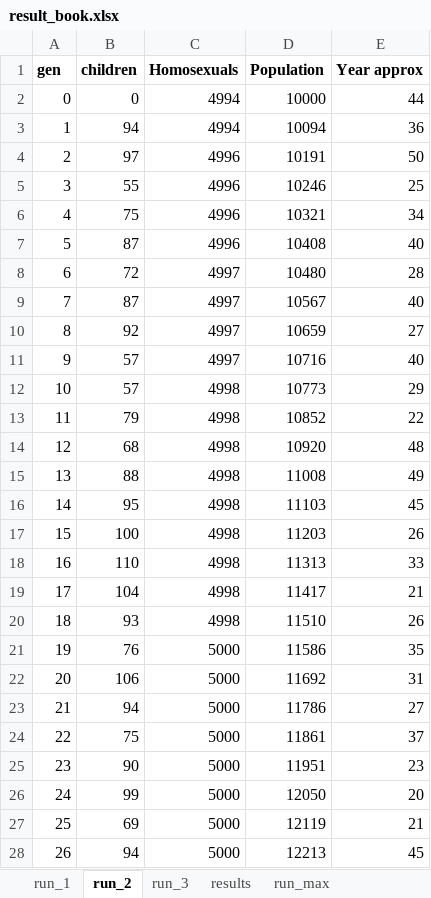
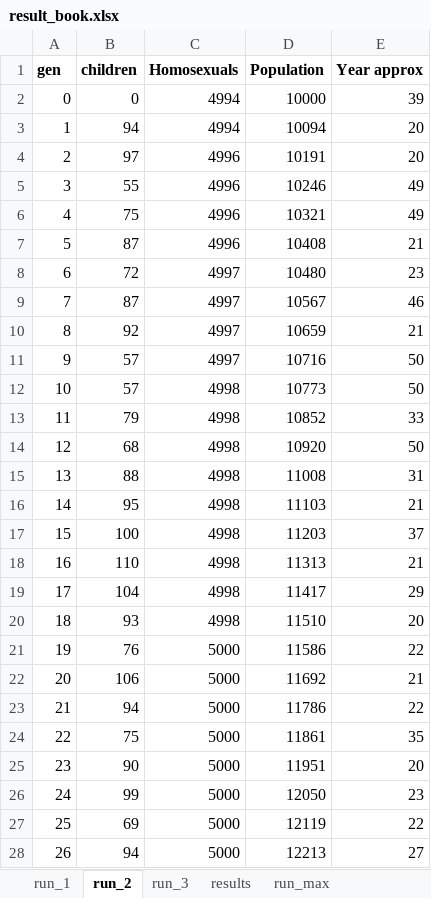
Before and after one commit to svnty/homosexuality-simulator, an Excel workbook: result_book.xlsx, sheet run_2, drawn as a sheet; only a part is shown; values as stored, in another font and other column widths than the file's, no borders; charts and pictures not drawn; the diff covers the shown part only; the diff names each change by its address in the sheet, - before the commit and + after, or states it on an @@ line.

```diff
--- a/result_book.xlsx (sheet run_2)
+++ b/result_book.xlsx (sheet run_2)
-E2 (Year approx): 44
+E2 (Year approx): 39
-E3 (Year approx): 36
+E3 (Year approx): 20
-E4 (Year approx): 50
+E4 (Year approx): 20
-E5 (Year approx): 25
+E5 (Year approx): 49
-E6 (Year approx): 34
+E6 (Year approx): 49
-E7 (Year approx): 40
+E7 (Year approx): 21
-E8 (Year approx): 28
+E8 (Year approx): 23
-E9 (Year approx): 40
+E9 (Year approx): 46
-E10 (Year approx): 27
+E10 (Year approx): 21
-E11 (Year approx): 40
+E11 (Year approx): 50
-E12 (Year approx): 29
+E12 (Year approx): 50
-E13 (Year approx): 22
+E13 (Year approx): 33
-E14 (Year approx): 48
+E14 (Year approx): 50
-E15 (Year approx): 49
+E15 (Year approx): 31
-E16 (Year approx): 45
+E16 (Year approx): 21
-E17 (Year approx): 26
+E17 (Year approx): 37
-E18 (Year approx): 33
+E18 (Year approx): 21
-E19 (Year approx): 21
+E19 (Year approx): 29
-E20 (Year approx): 26
+E20 (Year approx): 20
-E21 (Year approx): 35
+E21 (Year approx): 22
-E22 (Year approx): 31
+E22 (Year approx): 21
-E23 (Year approx): 27
+E23 (Year approx): 22
-E24 (Year approx): 37
+E24 (Year approx): 35
-E25 (Year approx): 23
+E25 (Year approx): 20
-E26 (Year approx): 20
+E26 (Year approx): 23
-E27 (Year approx): 21
+E27 (Year approx): 22
-E28 (Year approx): 45
+E28 (Year approx): 27
```
Also changed, not shown: 114 edited cells elsewhere in this sheet, sheet run_max, sheet run_3, sheet run_1, charts or pictures, 1 other file.
